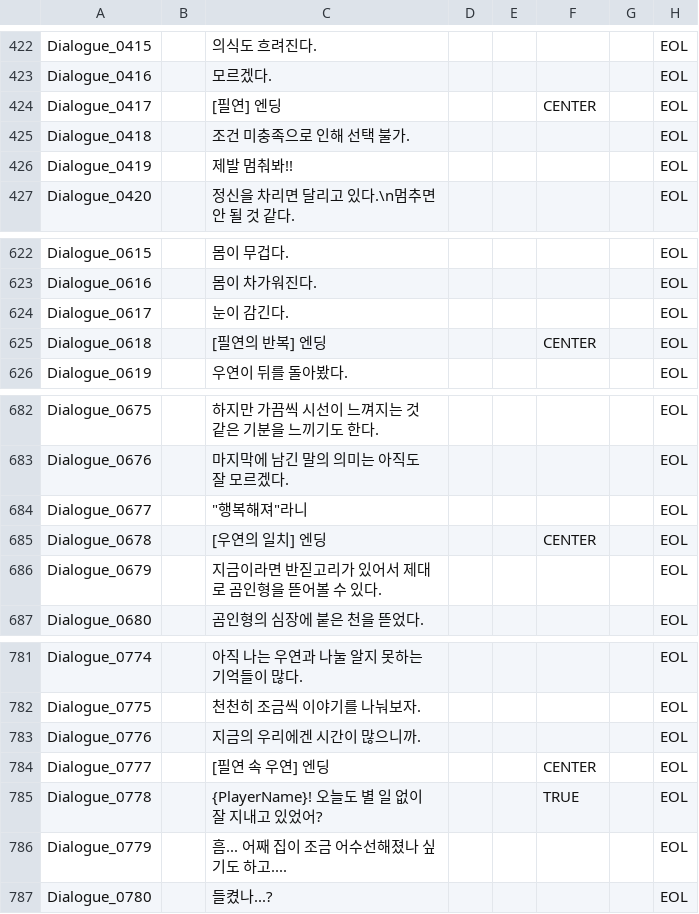
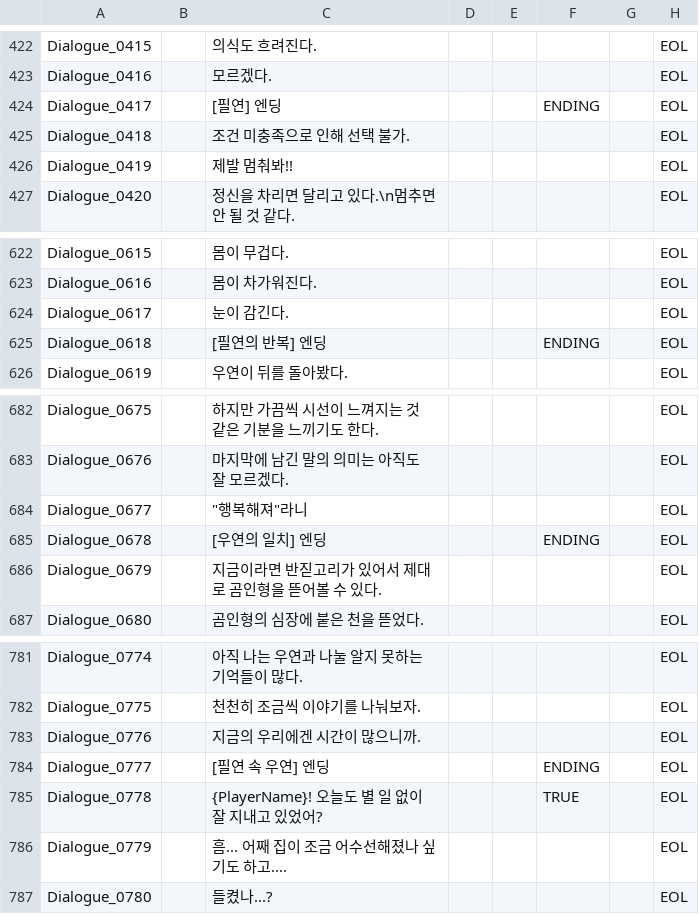
Before and after one commit to ollan365/Fate, a CSV file: Assets/Resources/Datas/scripts.csv, drawn as a sheet; only a part is shown, gaps mark what is left out.

```diff
--- a/Assets/Resources/Datas/scripts.csv
+++ b/Assets/Resources/Datas/scripts.csv
@@ -423,3 +423,3 @@ Dialogue_0415,,의식도 흐려진다.,,,,,EOL
 Dialogue_0416,,모르겠다.,,,,,EOL
-Dialogue_0417,,[필연] 엔딩,,,CENTER,,EOL
+Dialogue_0417,,[필연] 엔딩,,,ENDING,,EOL
 Dialogue_0418,,조건 미충족으로 인해 선택 불가.,,,,,EOL
@@ -624,3 +624,3 @@ Dialogue_0616,,몸이 차가워진다.,,,,,EOL
 Dialogue_0617,,눈이 감긴다.,,,,,EOL
-Dialogue_0618,,[필연의 반복] 엔딩,,,CENTER,,EOL
+Dialogue_0618,,[필연의 반복] 엔딩,,,ENDING,,EOL
 Dialogue_0619,,우연이 뒤를 돌아봤다. ,,,,,EOL
@@ -684,3 +684,3 @@ Dialogue_0676,,마지막에 남긴 말의 의미는 아직도 잘 모르겠다.,
 Dialogue_0677,,"""행복해져""라니",,,,,EOL
-Dialogue_0678,,[우연의 일치] 엔딩,,,CENTER,,EOL
+Dialogue_0678,,[우연의 일치] 엔딩,,,ENDING,,EOL
 Dialogue_0679,,지금이라면 반짇고리가 있어서 제대로 곰인형을 뜯어볼 수 있다.,,,,,EOL
@@ -783,3 +783,3 @@ Dialogue_0775,,천천히 조금씩 이야기를 나눠보자.,,,,,EOL
 Dialogue_0776,,지금의 우리에겐 시간이 많으니까.,,,,,EOL
-Dialogue_0777,,[필연 속 우연] 엔딩,,,CENTER,,EOL
+Dialogue_0777,,[필연 속 우연] 엔딩,,,ENDING,,EOL
 Dialogue_0778,,{PlayerName}! 오늘도 별 일 없이 잘 지내고 있었어?,,,TRUE,,EOL
```
Also changed, not shown: Assets/Resources/Datas/dialogues.csv, Assets/Resources/Datas/events.csv, 2 other files.
